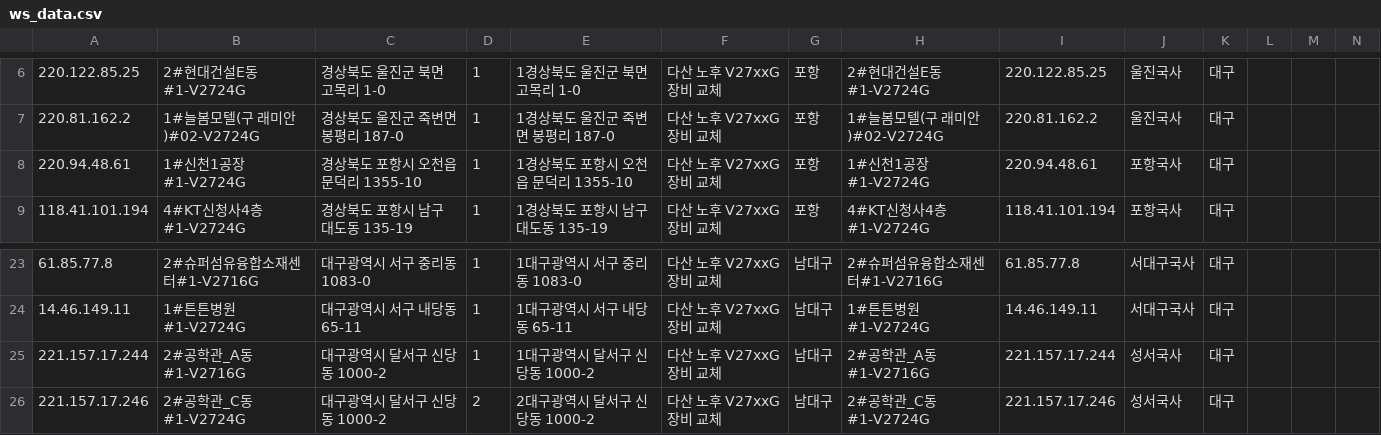
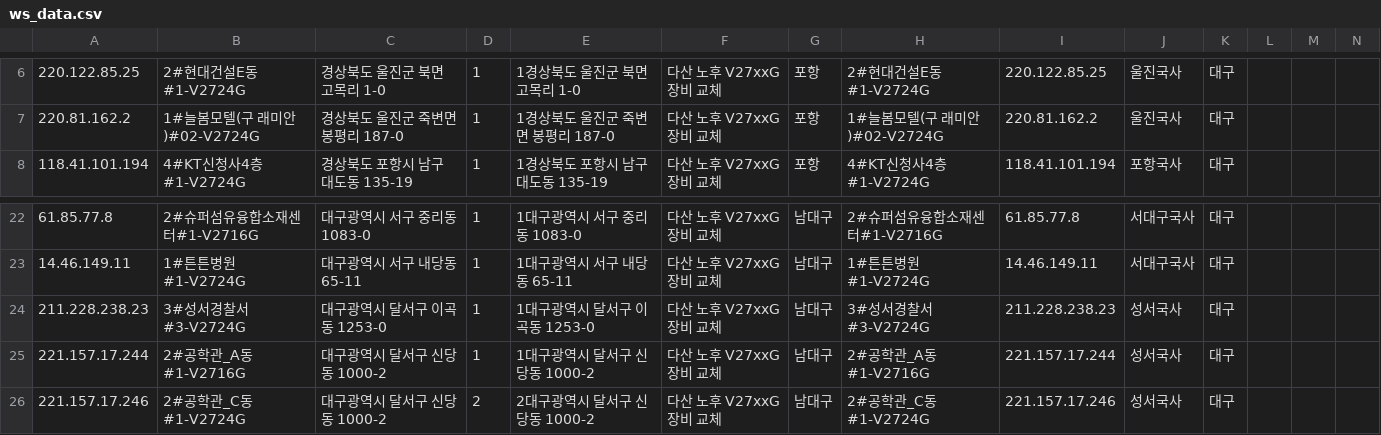
Before and after one commit to dfgqwe/easyu, a CSV file: ws_data.csv, drawn as a sheet; only a part is shown, gaps mark what is left out; removed rows and columns are numbered as before the commit, all else as after; the diff names each change by its address in the sheet, - before the commit and + after, or states it on an @@ line.

Commit message:
ws_data.csv

```diff
--- a/ws_data.csv
+++ b/ws_data.csv
-row 8: 220.94.48.61 | 1#신천1공장#1-V2724G | 경상북도 포항시 오천읍 문덕리 1355-10 | 1 | 1경상북도 포항시 오천읍 문덕리 1355-10 | 다산 노후 V27xxG 장비 교체 | 포항 | 1#신천1공장#1-V2724G | 220.94.48.61 | 포항국사 | 대구
+row 24: 211.228.238.23 | 3#성서경찰서#3-V2724G | 대구광역시 달서구 이곡동 1253-0 | 1 | 1대구광역시 달서구 이곡동 1253-0 | 다산 노후 V27xxG 장비 교체 | 남대구 | 3#성서경찰서#3-V2724G | 211.228.238.23 | 성서국사 | 대구
```
